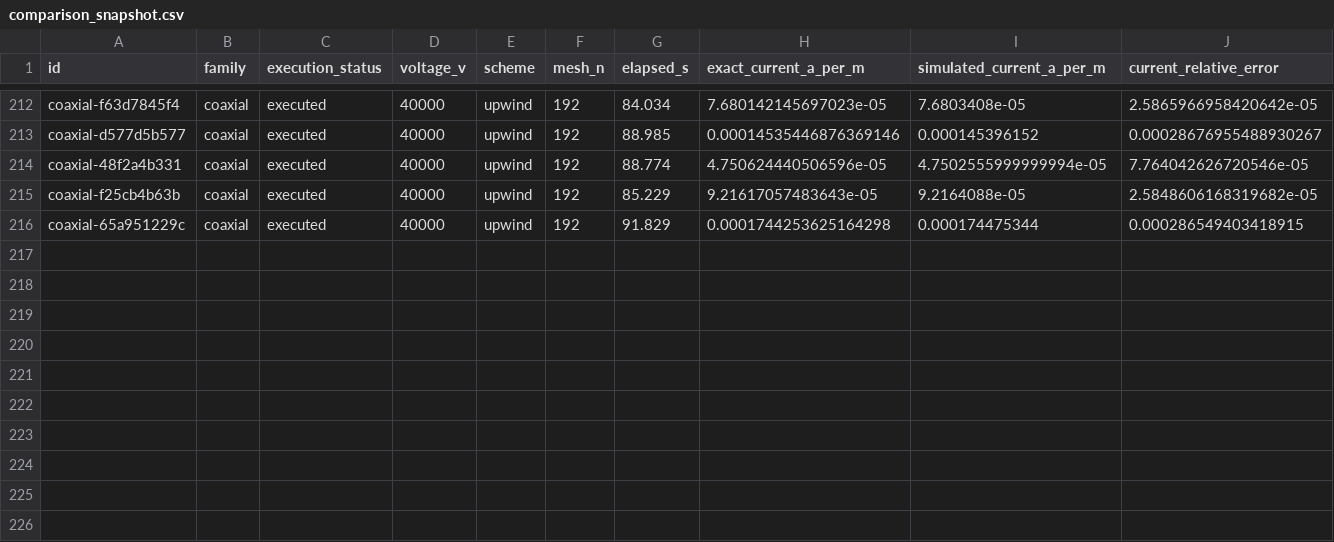
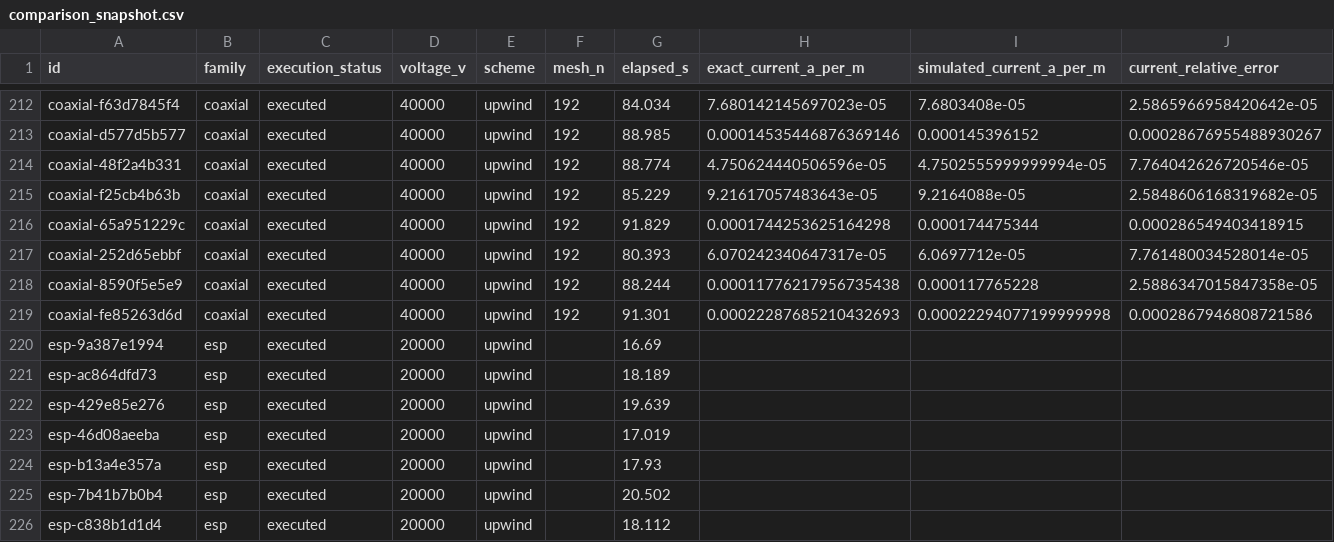
Before and after one commit to redwing509/solid-state-fan-project, a CSV file: results/queue/comparison_snapshot.csv, drawn as a sheet; only a part is shown, gaps mark what is left out; rows hold the shown columns only; the diff names each change by its address in the sheet, - before the commit and + after, or states it on an @@ line.

Commit message:
Publish completed fan research results 2026-10-22T01:36:16.472151+00:00

```diff
--- a/results/queue/comparison_snapshot.csv
+++ b/results/queue/comparison_snapshot.csv
+row 217: coaxial-252d65ebbf | coaxial | executed | 40000 | upwind | 192 | 80.393 | 6.070242340647317e-05 | 6.0697712e-05 | 7.761480034528014e-05
+row 218: coaxial-8590f5e5e9 | coaxial | executed | 40000 | upwind | 192 | 88.244 | 0.00011776217956735438 | 0.000117765228 | 2.5886347015847358e-05
+row 219: coaxial-fe85263d6d | coaxial | executed | 40000 | upwind | 192 | 91.301 | 0.00022287685210432693 | 0.00022294077199999998 | 0.0002867946808721586
+row 220: esp-9a387e1994 | esp | executed | 20000 | upwind |  | 16.69
+row 221: esp-ac864dfd73 | esp | executed | 20000 | upwind |  | 18.189
+row 222: esp-429e85e276 | esp | executed | 20000 | upwind |  | 19.639
+row 223: esp-46d08aeeba | esp | executed | 20000 | upwind |  | 17.019
+row 224: esp-b13a4e357a | esp | executed | 20000 | upwind |  | 17.93
+row 225: esp-7b41b7b0b4 | esp | executed | 20000 | upwind |  | 20.502
+row 226: esp-c838b1d1d4 | esp | executed | 20000 | upwind |  | 18.112
```
Also changed, not shown: 46 other files.
